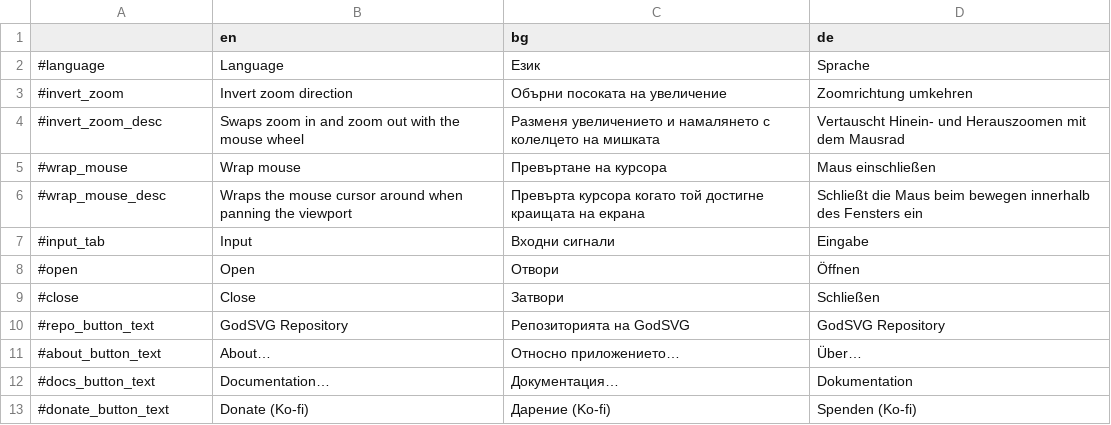
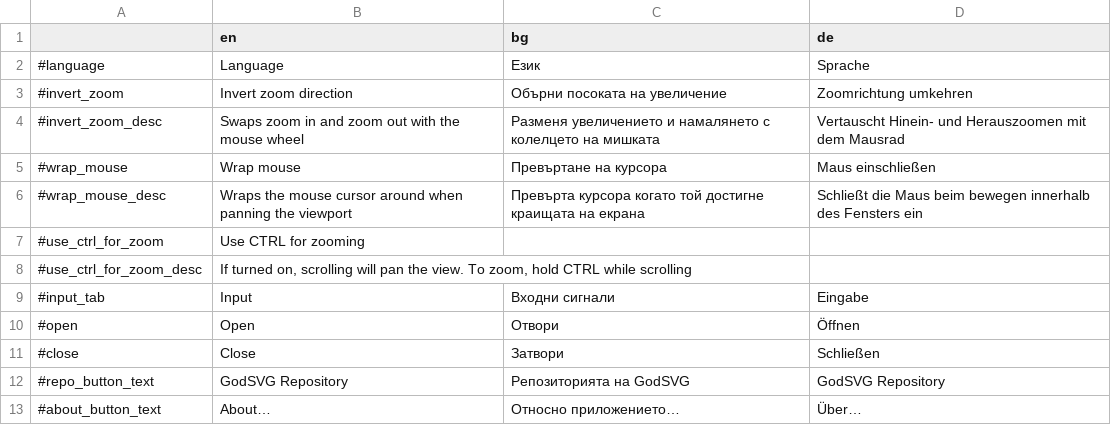
Before and after one commit to MewPurPur/GodSVG, a CSV file: translations/translation_sheet.csv, drawn as a sheet; only a part is shown; the shorter side is filled out with more unchanged rows.

Commit message:
Update viewport.gd, zoom_menu.gd, and translation_sheet.csv

```diff
--- a/translations/translation_sheet.csv
+++ b/translations/translation_sheet.csv
@@ -6,2 +6,4 @@
 #wrap_mouse_desc,Wraps the mouse cursor around when panning the viewport,Превърта курсора когато той достигне краищата на екрана,Schließt die Maus beim bewegen innerhalb des Fensters ein
+#use_ctrl_for_zoom,Use CTRL for zooming,,
+#use_ctrl_for_zoom_desc,"If turned on, scrolling will pan the view. To zoom, hold CTRL while scrolling",,
 #input_tab,Input,Входни сигнали,Eingabe
```
Also changed, not shown: 2 other files.
